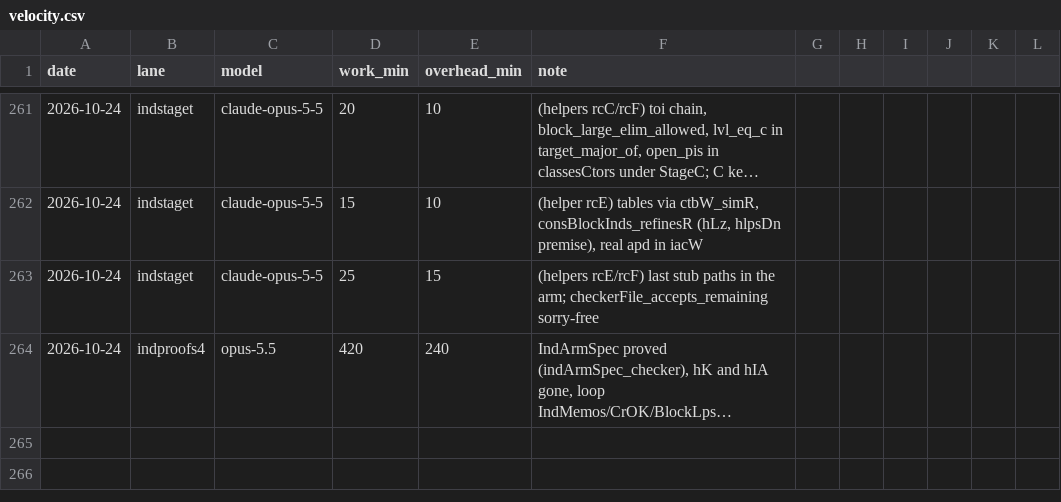
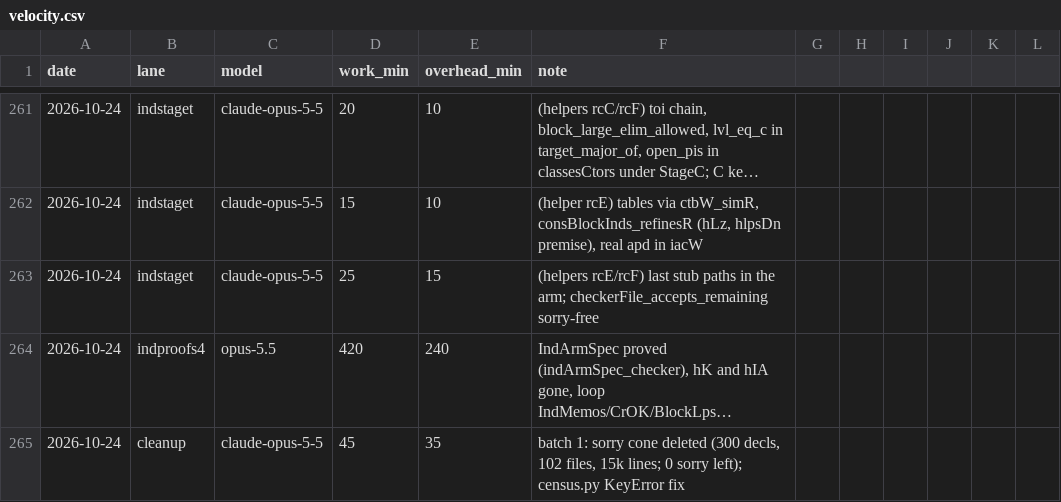
Before and after one commit to leanprover/con-agua, a CSV file: docs/velocity.csv, drawn as a sheet; only a part is shown, gaps mark what is left out; long unchanged cells end in …; the diff names each change by its address in the sheet, - before the commit and + after, or states it on an @@ line.

```diff
--- a/docs/velocity.csv
+++ b/docs/velocity.csv
+row 265: 2026-10-24 | cleanup | claude-opus-5-5 | 45 | 35 | batch 1: sorry cone deleted (300 decls, 102 files, 15k lines; 0 sorry left); census.py KeyError fix
```
Also changed, not shown: 1 other file.
